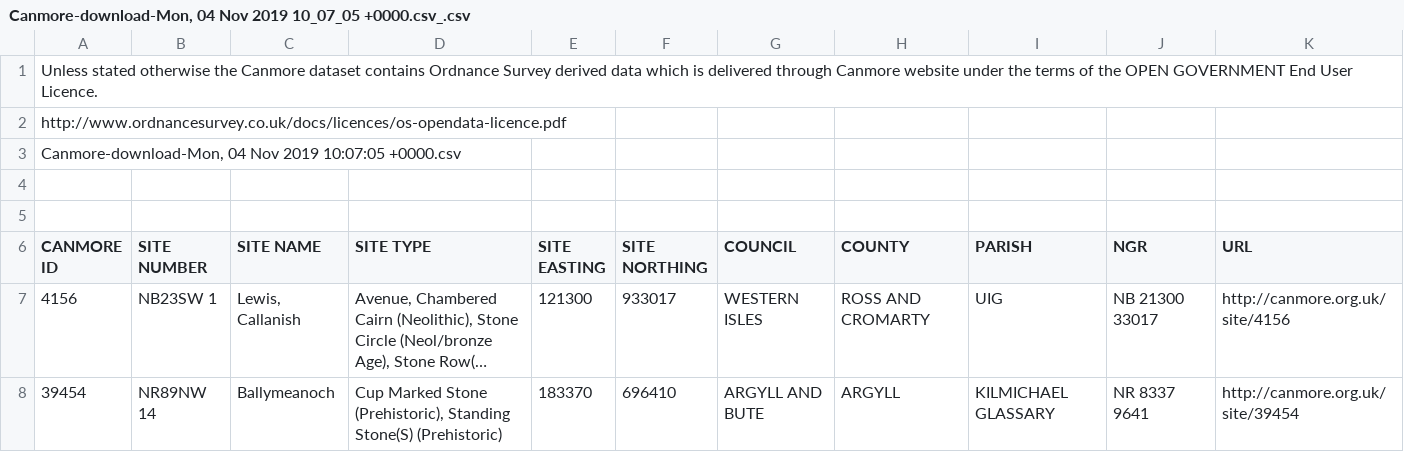
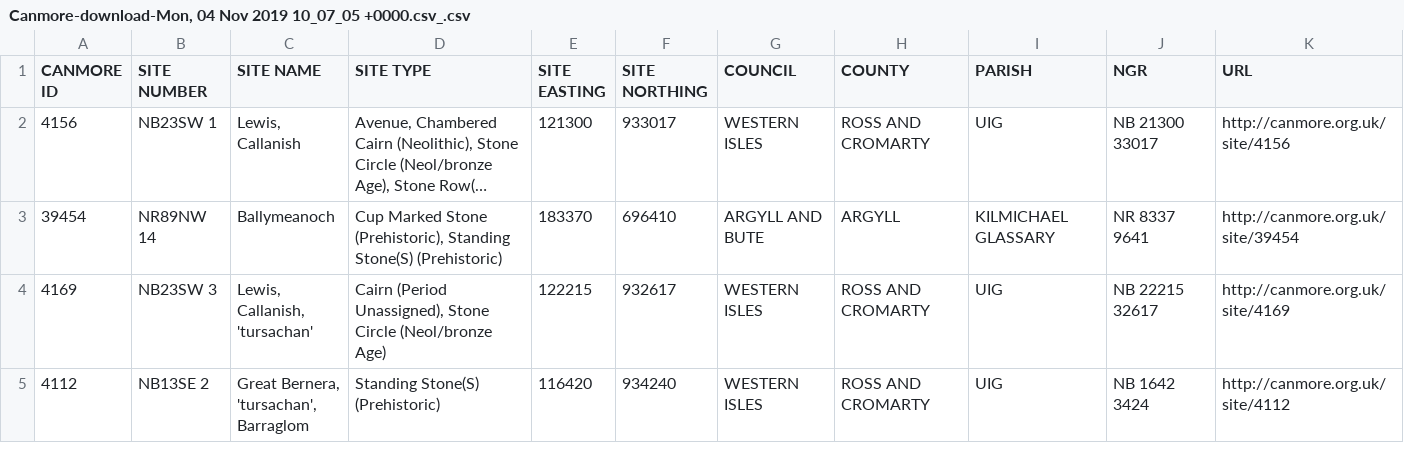
Before and after one commit to kmenzies28/ARCH4026_Practicals, a CSV file: Canmore-download-Mon, 04 Nov 2019 10_07_05 +0000.csv_.csv, drawn as a sheet; only a part is shown; the shorter side is filled out with more unchanged rows; long unchanged cells end in …; the diff names each change by its address in the sheet, - before the commit and + after, or states it on an @@ line.

Commit message:
Update Canmore-download-Mon, 04 Nov 2019 10_07_05 +0000.csv_.csv

```diff
--- a/Canmore-download-Mon, 04 Nov 2019 10_07_05 +0000.csv_.csv
+++ b/Canmore-download-Mon, 04 Nov 2019 10_07_05 +0000.csv_.csv
-row 1: Unless stated otherwise the Canmore dataset contains Ordnance Survey derived data which is delivered through Canmore website under the terms of the OPEN GOVERNMENT End User Licence.
-row 2: http://www.ordnancesurvey.co.uk/docs/licences/os-opendata-licence.pdf
-row 3: Canmore-download-Mon, 04 Nov 2019 10:07:05 +0000.csv
-row 4: (empty)
-row 5: (empty)
```
